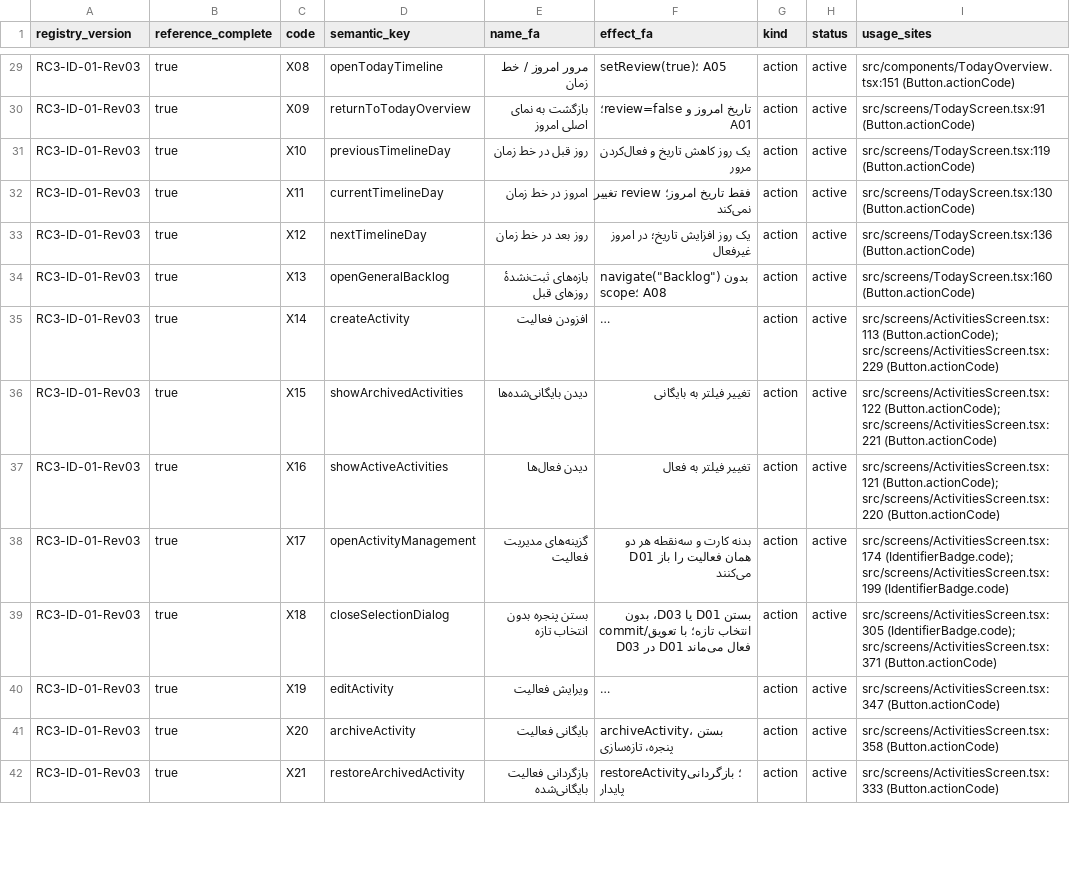
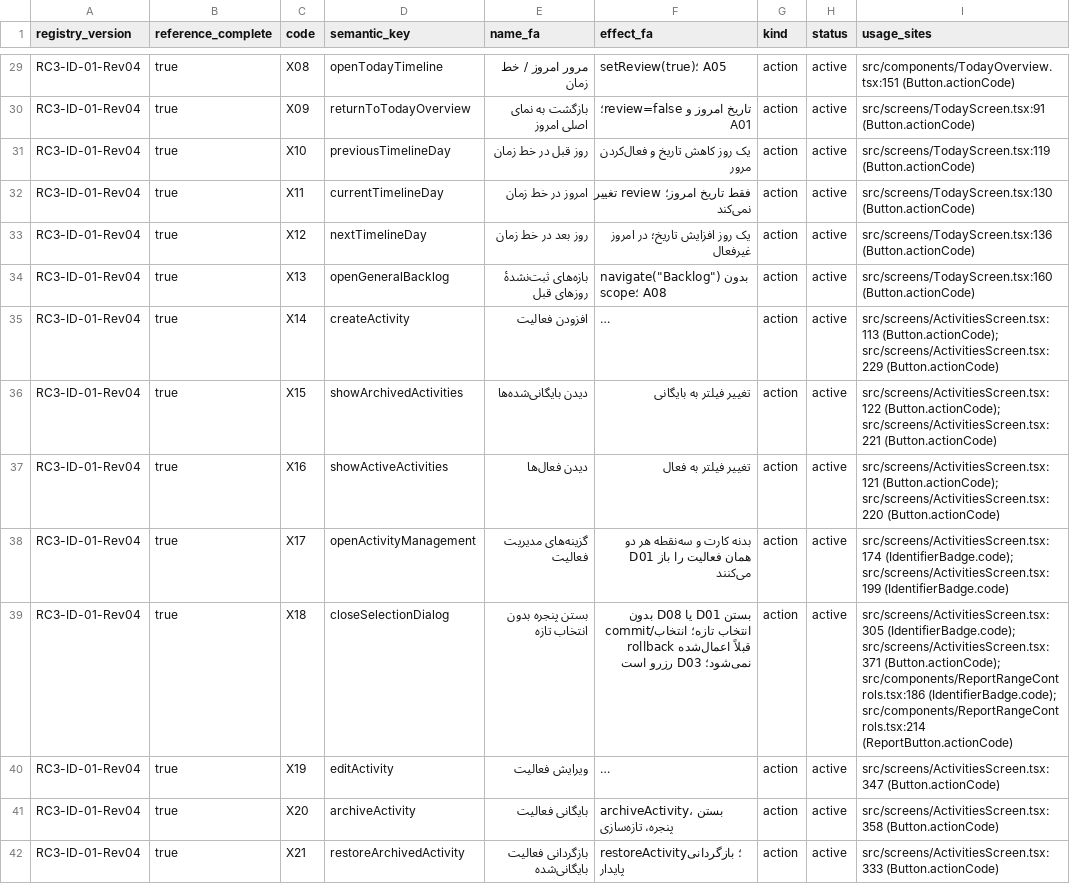
Before and after one commit to foraiir1984-netizen/Time-80, a CSV file: docs/v0.3/RC3_UI_Code_Guide_FA.csv, drawn as a sheet; only a part is shown, gaps mark what is left out; long unchanged cells end in …; the diff covers the shown part only; the diff names each change by its address in the sheet, - before the commit and + after, or states it on an @@ line.

Commit message:
Implement M-01 report ranges and M-04 activity summary

```diff
--- a/docs/v0.3/RC3_UI_Code_Guide_FA.csv
+++ b/docs/v0.3/RC3_UI_Code_Guide_FA.csv
-A29:A42 (registry_version): RC3-ID-01-Rev03
+A29:A42 (registry_version): RC3-ID-01-Rev04
-F39 (effect_fa): …D01 یا D03، بدون commit/انتخاب تازه؛ با تعویق D03 در D01 فعال می‌ماند
+F39 (effect_fa): …D01 یا D08 بدون commit/انتخاب تازه؛ انتخاب قبلاً اعمال‌شده rollback نمی‌شود؛ D03 رزرو است
-I39 (usage_sites): …(IdentifierBadge.code); src/screens/ActivitiesScreen.tsx:371 (Button.actionCode)
+I39 (usage_sites): …(IdentifierBadge.code); src/screens/ActivitiesScreen.tsx:371 (Button.actionCode); src/components/ReportRangeControls.tsx:186 (IdentifierBadge.code); src/components/ReportRangeControls.tsx:214 (ReportButton.actionCode)
```
Also changed, not shown: 136 edited cells elsewhere in this file, 34 other files.
